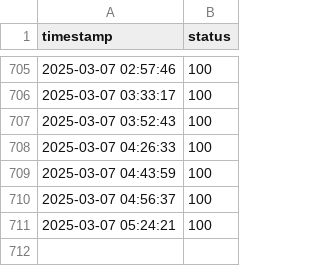
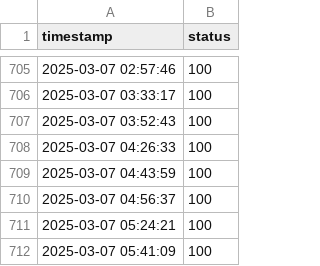
Before and after one commit to Mattk70/downdetector, a CSV file: docs/network_log.csv, drawn as a sheet; only a part is shown, gaps mark what is left out; the diff names each change by its address in the sheet, - before the commit and + after, or states it on an @@ line.

```diff
--- a/docs/network_log.csv
+++ b/docs/network_log.csv
+row 712: 2025-03-07 05:41:09 | 100
```
